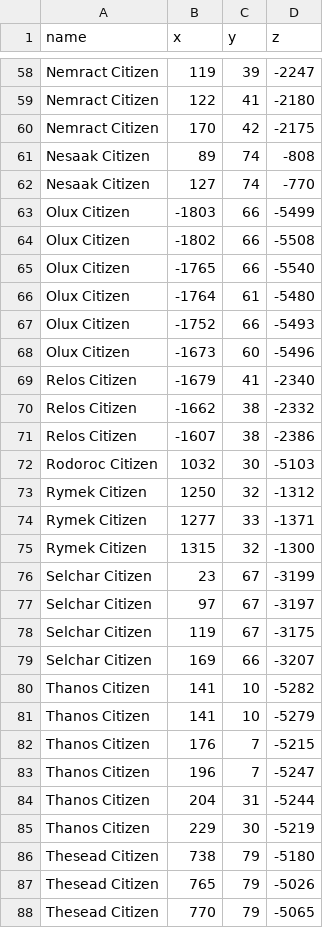
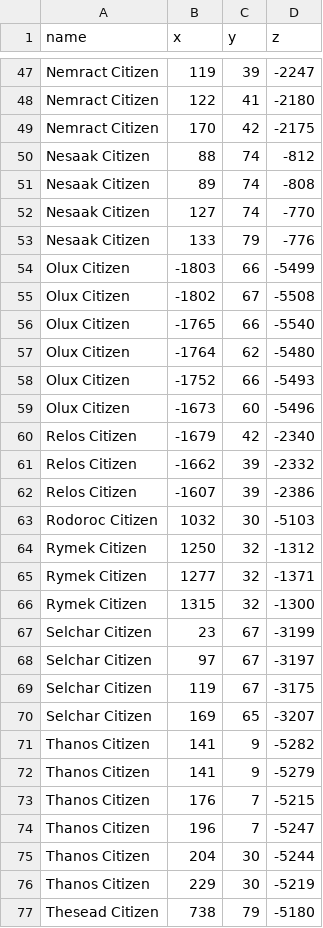
Before and after one commit to Wynntils/Data-Storage, a CSV file: locations/out/citizens.csv, drawn as a sheet; only a part is shown, gaps mark what is left out; the shorter side is filled out with more unchanged rows; the diff covers the shown part only.

```diff
--- a/locations/out/citizens.csv
+++ b/locations/out/citizens.csv
@@ -60,16 +49,18 @@ Nemract Citizen,122,41,-2180
 Nemract Citizen,170,42,-2175
+Nesaak Citizen,88,74,-812
 Nesaak Citizen,89,74,-808
 Nesaak Citizen,127,74,-770
+Nesaak Citizen,133,79,-776
 Olux Citizen,-1803,66,-5499
-Olux Citizen,-1802,66,-5508
+Olux Citizen,-1802,67,-5508
 Olux Citizen,-1765,66,-5540
-Olux Citizen,-1764,61,-5480
+Olux Citizen,-1764,62,-5480
 Olux Citizen,-1752,66,-5493
 Olux Citizen,-1673,60,-5496
-Relos Citizen,-1679,41,-2340
-Relos Citizen,-1662,38,-2332
-Relos Citizen,-1607,38,-2386
+Relos Citizen,-1679,42,-2340
+Relos Citizen,-1662,39,-2332
+Relos Citizen,-1607,39,-2386
 Rodoroc Citizen,1032,30,-5103
 Rymek Citizen,1250,32,-1312
-Rymek Citizen,1277,33,-1371
+Rymek Citizen,1277,32,-1371
 Rymek Citizen,1315,32,-1300
@@ -78,8 +69,8 @@ Selchar Citizen,97,67,-3197
 Selchar Citizen,119,67,-3175
-Selchar Citizen,169,66,-3207
-Thanos Citizen,141,10,-5282
-Thanos Citizen,141,10,-5279
+Selchar Citizen,169,65,-3207
+Thanos Citizen,141,9,-5282
+Thanos Citizen,141,9,-5279
 Thanos Citizen,176,7,-5215
 Thanos Citizen,196,7,-5247
-Thanos Citizen,204,31,-5244
+Thanos Citizen,204,30,-5244
 Thanos Citizen,229,30,-5219
```
Also changed, not shown: 6 added rows, 12 removed rows and 10 edited cells elsewhere in this file, locations/out/fast-travel.csv, locations/out/services.csv, 47 other files.
